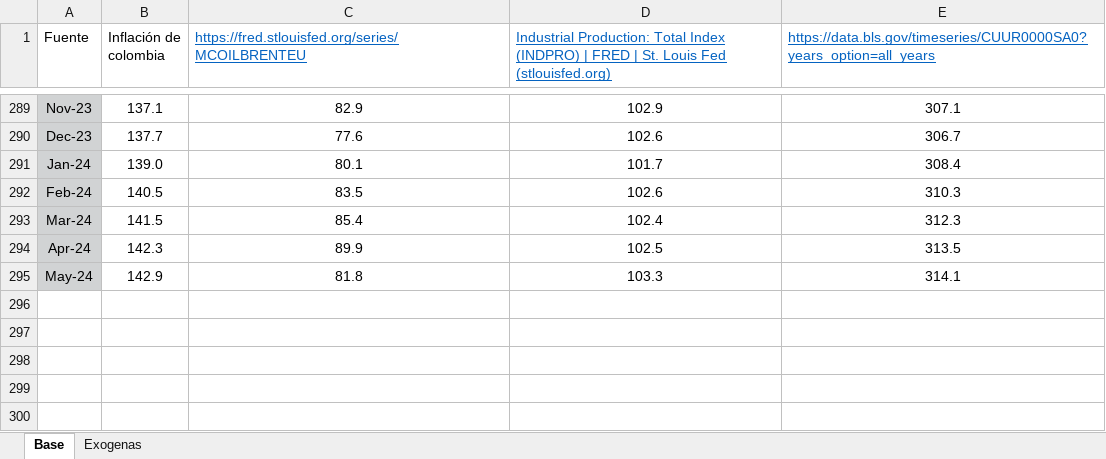
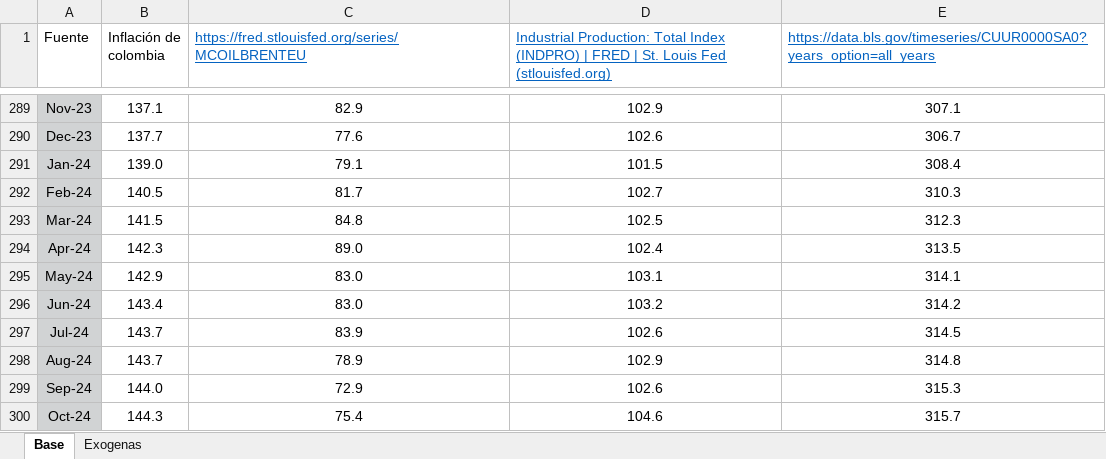
Before and after one commit to Argo-Econ/ARIMAX_Conditional_forecast, an Excel workbook: Base_Modelo_ARIMAX.xlsx, sheet Base, drawn as a sheet; only a part is shown, gaps mark what is left out; values as stored, in another font and other column widths than the file's, no borders; the diff names each change by its address in the sheet, - before the commit and + after, or states it on an @@ line.

```diff
--- a/Base_Modelo_ARIMAX.xlsx (sheet Base)
+++ b/Base_Modelo_ARIMAX.xlsx (sheet Base)
-C291: 80.1
+C291: 79.1
-D291: 101.7
+D291: 101.5
-C292: 83.5
+C292: 81.7
-D292: 102.6
+D292: 102.7
-C293: 85.4
+C293: 84.8
-D293: 102.4
+D293: 102.5
-C294: 89.9
+C294: 89.0
-D294: 102.5
+D294: 102.4
-C295: 81.8
+C295: 83.0
-D295: 103.3
+D295: 103.1
+row 296: Jun-24 | 143.4 | 83.0 | 103.2 | 314.2
+row 297: Jul-24 | 143.7 | 83.9 | 102.6 | 314.5
+row 298: Aug-24 | 143.7 | 78.9 | 102.9 | 314.8
+row 299: Sep-24 | 144.0 | 72.9 | 102.6 | 315.3
+row 300: Oct-24 | 144.3 | 75.4 | 104.6 | 315.7
```
Also changed, not shown: sheet Exogenas, 8 other files.
